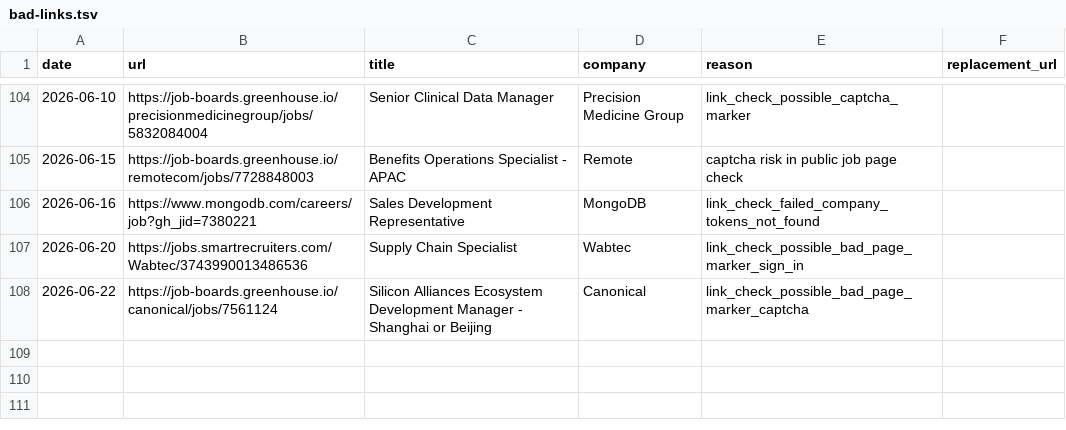
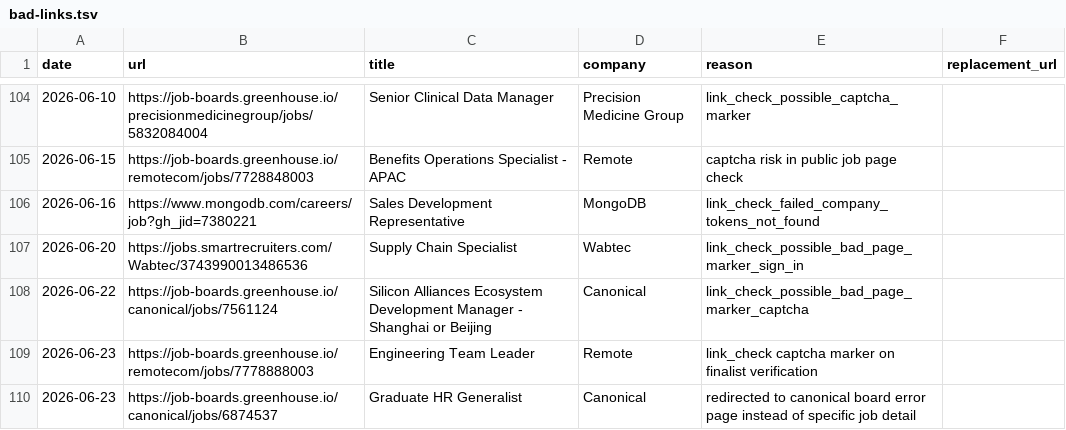
Before and after one commit to LiuKay/find_work, a TSV file: job-picks/bad-links.tsv, drawn as a sheet; only a part is shown, gaps mark what is left out.

```diff
--- a/job-picks/bad-links.tsv
+++ b/job-picks/bad-links.tsv
@@ -108 +108,3 @@ date	url	title	company	reason	replacement_url
 2026-06-22	https://job-boards.greenhouse.io/canonical/jobs/7561124	Silicon Alliances Ecosystem Development Manager - Shanghai or Beijing	Canonical	link_check_possible_bad_page_marker_captcha	
+2026-06-23	https://job-boards.greenhouse.io/remotecom/jobs/7778888003	Engineering Team Leader	Remote	link_check captcha marker on finalist verification	
+2026-06-23	https://job-boards.greenhouse.io/canonical/jobs/6874537	Graduate HR Generalist	Canonical	redirected to canonical board error page instead of specific job detail	
```
Also changed, not shown: job-picks/seen-jobs.tsv, 2 other files.
